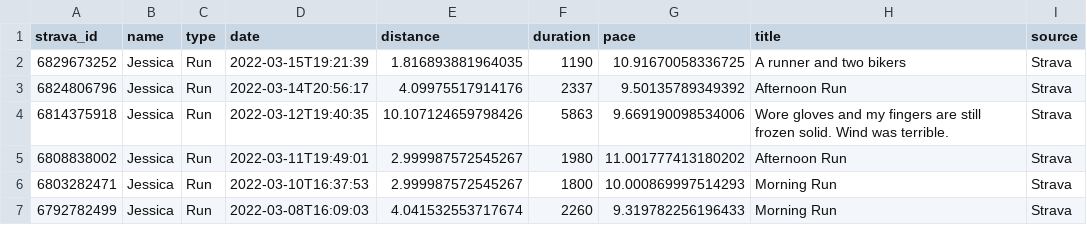
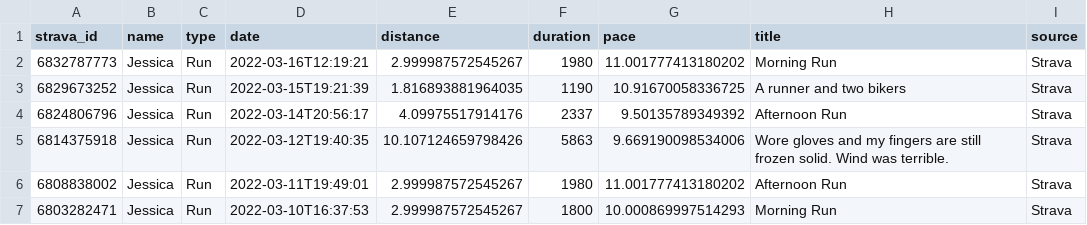
Before and after one commit to eibanez/run, a CSV file: data.csv, drawn as a sheet; only a part is shown; the shorter side is filled out with more unchanged rows; the diff names each change by its address in the sheet, - before the commit and + after, or states it on an @@ line.

```diff
--- a/data.csv
+++ b/data.csv
+row 2: 6832787773 | Jessica | Run | 2022-03-16T12:19:21 | 2.999987572545267 | 1980 | 11.001777413180202 | Morning Run | Strava
```
Also changed, not shown: 3 other files.
